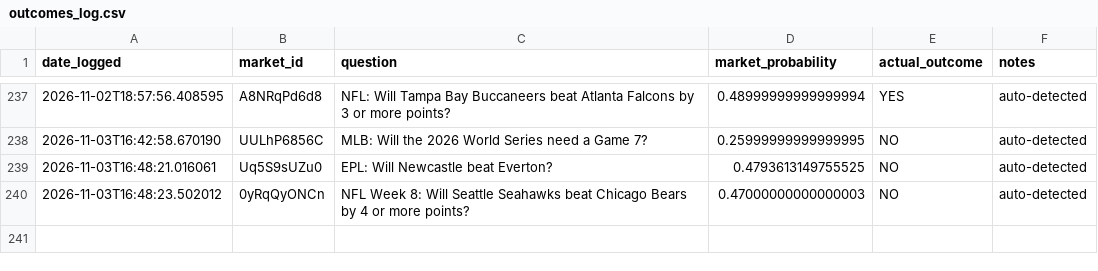
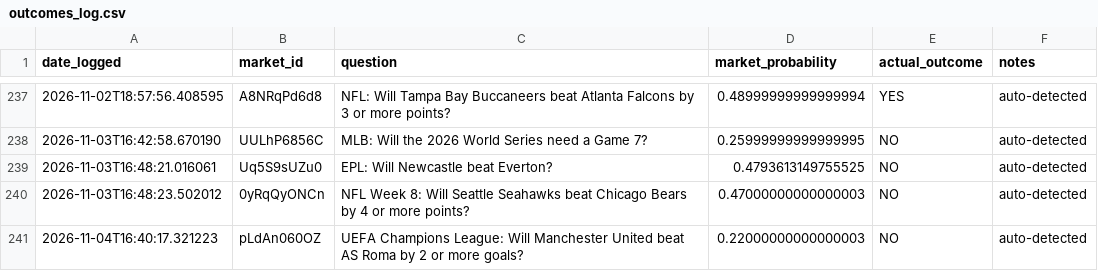
Before and after one commit to lmc720/prediction-bot, a CSV file: outcomes_log.csv, drawn as a sheet; only a part is shown, gaps mark what is left out; the diff names each change by its address in the sheet, - before the commit and + after, or states it on an @@ line.

```diff
--- a/outcomes_log.csv
+++ b/outcomes_log.csv
+row 241: 2026-11-04T16:40:17.321223 | pLdAn060OZ | UEFA Champions League: Will Manchester United beat AS Roma by 2 or more goals? | 0.22000000000000003 | NO | auto-detected
```
